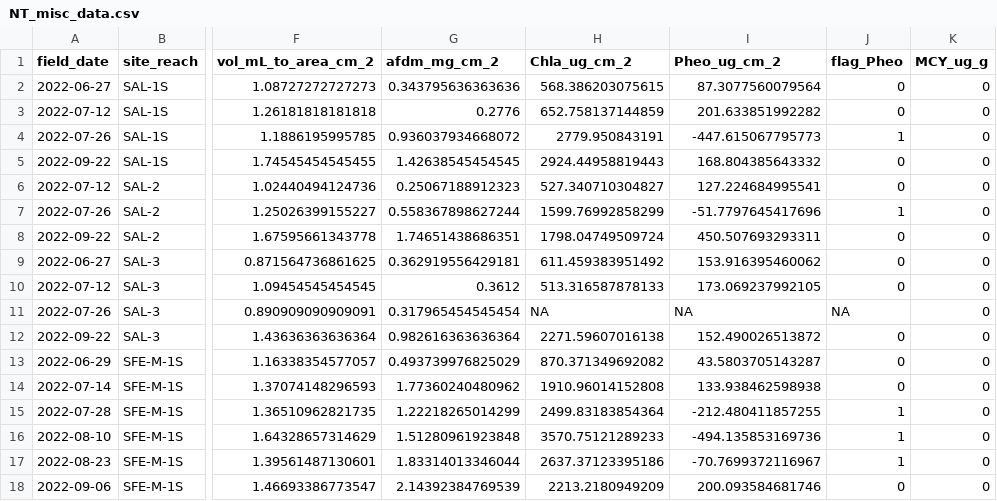
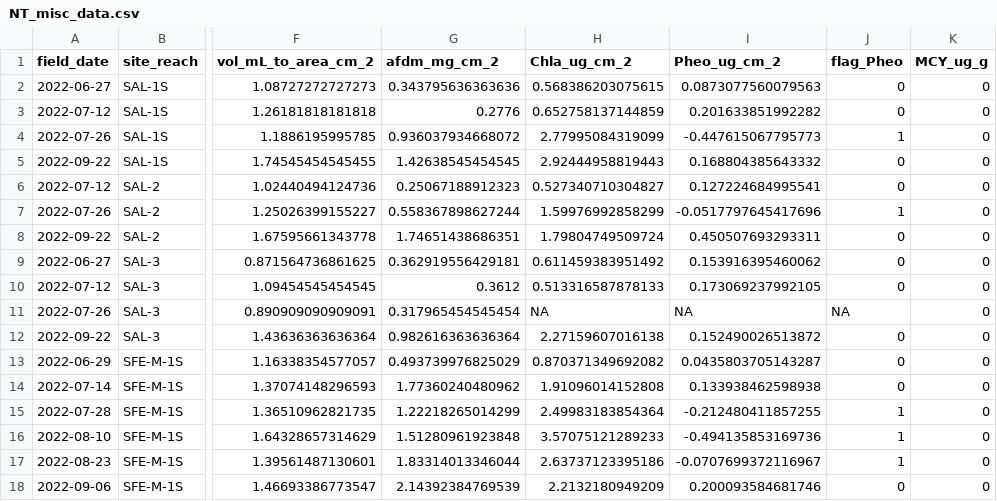
Before and after one commit to jzabrecky/ATX-community-norcal, a CSV file: data/NT_rock_scrapes_misc/NT_misc_data.csv, drawn as a sheet; only a part is shown, gaps mark what is left out; the diff covers the shown part only; the diff names each change by its address in the sheet, - before the commit and + after, or states it on an @@ line.

```diff
--- a/data/NT_rock_scrapes_misc/NT_misc_data.csv
+++ b/data/NT_rock_scrapes_misc/NT_misc_data.csv
-H2 (Chla_ug_cm_2): 568.386203075615
+H2 (Chla_ug_cm_2): 0.568386203075615
-I2 (Pheo_ug_cm_2): 87.3077560079564
+I2 (Pheo_ug_cm_2): 0.0873077560079563
-H3 (Chla_ug_cm_2): 652.758137144859
+H3 (Chla_ug_cm_2): 0.652758137144859
-I3 (Pheo_ug_cm_2): 201.633851992282
+I3 (Pheo_ug_cm_2): 0.201633851992282
-H4 (Chla_ug_cm_2): 2779.950843191
+H4 (Chla_ug_cm_2): 2.77995084319099
-I4 (Pheo_ug_cm_2): -447.615067795773
+I4 (Pheo_ug_cm_2): -0.447615067795773
-H5 (Chla_ug_cm_2): 2924.44958819443
+H5 (Chla_ug_cm_2): 2.92444958819443
-I5 (Pheo_ug_cm_2): 168.804385643332
+I5 (Pheo_ug_cm_2): 0.168804385643332
-H6 (Chla_ug_cm_2): 527.340710304827
+H6 (Chla_ug_cm_2): 0.527340710304827
-I6 (Pheo_ug_cm_2): 127.224684995541
+I6 (Pheo_ug_cm_2): 0.127224684995541
-H7 (Chla_ug_cm_2): 1599.76992858299
+H7 (Chla_ug_cm_2): 1.59976992858299
-I7 (Pheo_ug_cm_2): -51.7797645417696
+I7 (Pheo_ug_cm_2): -0.0517797645417696
-H8 (Chla_ug_cm_2): 1798.04749509724
+H8 (Chla_ug_cm_2): 1.79804749509724
-I8 (Pheo_ug_cm_2): 450.507693293311
+I8 (Pheo_ug_cm_2): 0.450507693293311
-H9 (Chla_ug_cm_2): 611.459383951492
+H9 (Chla_ug_cm_2): 0.611459383951492
-I9 (Pheo_ug_cm_2): 153.916395460062
+I9 (Pheo_ug_cm_2): 0.153916395460062
-H10 (Chla_ug_cm_2): 513.316587878133
+H10 (Chla_ug_cm_2): 0.513316587878133
-I10 (Pheo_ug_cm_2): 173.069237992105
+I10 (Pheo_ug_cm_2): 0.173069237992105
-H12 (Chla_ug_cm_2): 2271.59607016138
+H12 (Chla_ug_cm_2): 2.27159607016138
-I12 (Pheo_ug_cm_2): 152.490026513872
+I12 (Pheo_ug_cm_2): 0.152490026513872
-H13 (Chla_ug_cm_2): 870.371349692082
+H13 (Chla_ug_cm_2): 0.870371349692082
-I13 (Pheo_ug_cm_2): 43.5803705143287
+I13 (Pheo_ug_cm_2): 0.0435803705143287
-H14 (Chla_ug_cm_2): 1910.96014152808
+H14 (Chla_ug_cm_2): 1.91096014152808
-I14 (Pheo_ug_cm_2): 133.938462598938
+I14 (Pheo_ug_cm_2): 0.133938462598938
-H15 (Chla_ug_cm_2): 2499.83183854364
+H15 (Chla_ug_cm_2): 2.49983183854364
-I15 (Pheo_ug_cm_2): -212.480411857255
+I15 (Pheo_ug_cm_2): -0.212480411857255
-H16 (Chla_ug_cm_2): 3570.75121289233
+H16 (Chla_ug_cm_2): 3.57075121289233
-I16 (Pheo_ug_cm_2): -494.135853169736
+I16 (Pheo_ug_cm_2): -0.494135853169736
-H17 (Chla_ug_cm_2): 2637.37123395186
+H17 (Chla_ug_cm_2): 2.63737123395186
-I17 (Pheo_ug_cm_2): -70.7699372116967
+I17 (Pheo_ug_cm_2): -0.0707699372116967
-H18 (Chla_ug_cm_2): 2213.2180949209
+H18 (Chla_ug_cm_2): 2.2132180949209
-I18 (Pheo_ug_cm_2): 200.093584681746
+I18 (Pheo_ug_cm_2): 0.200093584681746
```
Also changed, not shown: 90 edited cells elsewhere in this file, data/NT_rock_scrapes_misc/rock_scrape_chla.csv, 2 other files.
